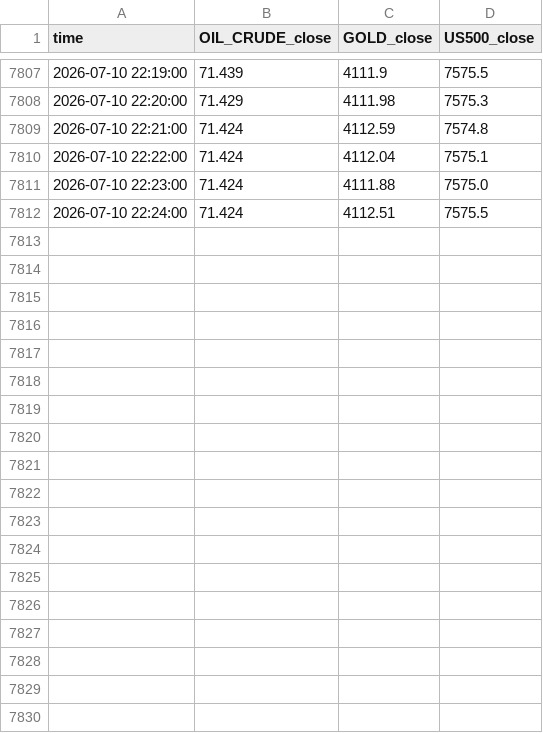
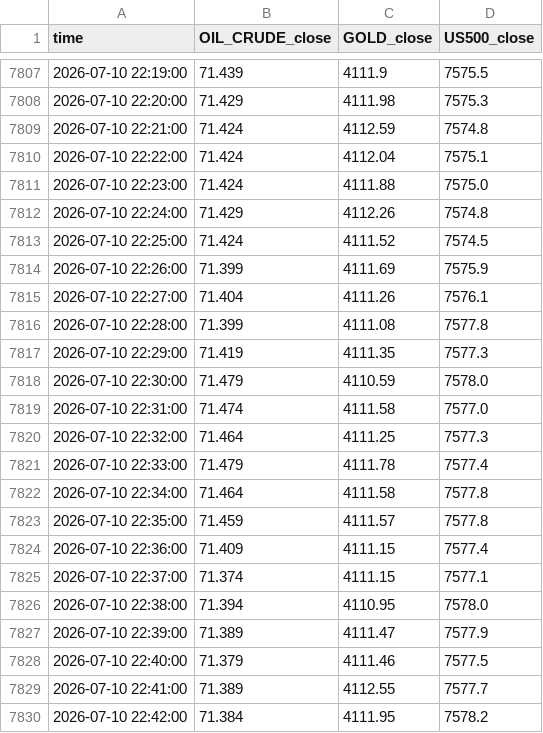
Before and after one commit to Stijnknoop/Multi-Asset-Networked-Trend-Risk-Assessment, a CSV file: data/processed/master_market_data.csv, drawn as a sheet; only a part is shown, gaps mark what is left out; the diff covers the shown part only.

```diff
--- a/data/processed/master_market_data.csv
+++ b/data/processed/master_market_data.csv
@@ -7811,2 +7811,20 @@ time,OIL_CRUDE_close,GOLD_close,US500_close
 2026-07-10 22:23:00,71.424,4111.88,7575.0
-2026-07-10 22:24:00,71.424,4112.51,7575.5
+2026-07-10 22:24:00,71.429,4112.26,7574.8
+2026-07-10 22:25:00,71.424,4111.52,7574.5
+2026-07-10 22:26:00,71.399,4111.69,7575.9
+2026-07-10 22:27:00,71.404,4111.26,7576.1
+2026-07-10 22:28:00,71.399,4111.08,7577.8
+2026-07-10 22:29:00,71.419,4111.35,7577.3
+2026-07-10 22:30:00,71.479,4110.59,7578.0
+2026-07-10 22:31:00,71.474,4111.58,7577.0
+2026-07-10 22:32:00,71.464,4111.25,7577.3
+2026-07-10 22:33:00,71.479,4111.78,7577.4
+2026-07-10 22:34:00,71.464,4111.58,7577.8
+2026-07-10 22:35:00,71.459,4111.57,7577.8
+2026-07-10 22:36:00,71.409,4111.15,7577.4
+2026-07-10 22:37:00,71.374,4111.15,7577.1
+2026-07-10 22:38:00,71.394,4110.95,7578.0
+2026-07-10 22:39:00,71.389,4111.47,7577.9
+2026-07-10 22:40:00,71.379,4111.46,7577.5
+2026-07-10 22:41:00,71.389,4112.55,7577.7
+2026-07-10 22:42:00,71.384,4111.95,7578.2
```
Also changed, not shown: 17 added rows elsewhere in this file, data/raw/GOLD.csv, data/raw/OIL_CRUDE.csv, 2 other files.
